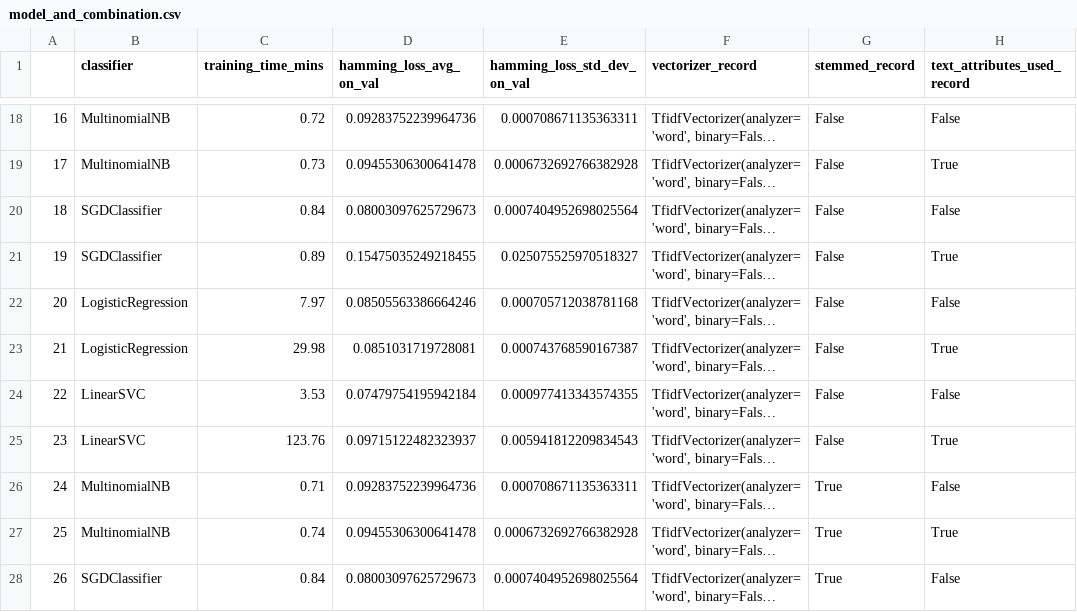
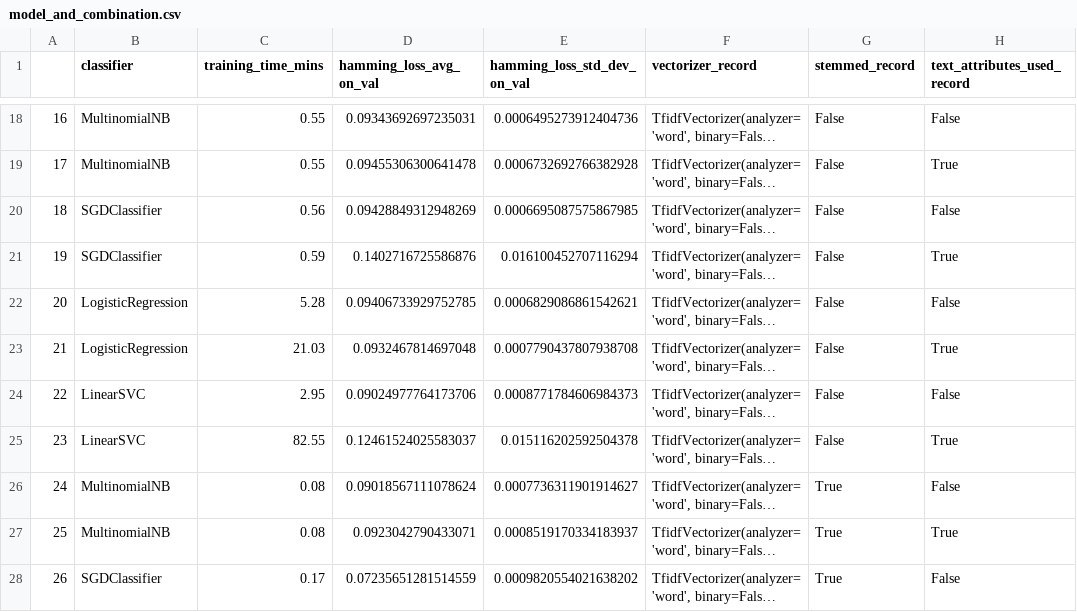
Before and after one commit to James99991/Genres-from-Plot-Outline, a CSV file: data/model_and_combination.csv, drawn as a sheet; only a part is shown, gaps mark what is left out; long unchanged cells end in …; the diff covers the shown part only; the diff names each change by its address in the sheet, - before the commit and + after, or states it on an @@ line.

```diff
--- a/data/model_and_combination.csv
+++ b/data/model_and_combination.csv
-C18 (training_time_mins): 0.72
+C18 (training_time_mins): 0.55
-D18 (hamming_loss_avg_on_val): 0.09283752239964736
+D18 (hamming_loss_avg_on_val): 0.09343692697235031
-E18 (hamming_loss_std_dev_on_val): 0.000708671135363311
+E18 (hamming_loss_std_dev_on_val): 0.0006495273912404736
-C19 (training_time_mins): 0.73
+C19 (training_time_mins): 0.55
-C20 (training_time_mins): 0.84
+C20 (training_time_mins): 0.56
-D20 (hamming_loss_avg_on_val): 0.08003097625729673
+D20 (hamming_loss_avg_on_val): 0.09428849312948269
-E20 (hamming_loss_std_dev_on_val): 0.0007404952698025564
+E20 (hamming_loss_std_dev_on_val): 0.0006695087575867985
-C21 (training_time_mins): 0.89
+C21 (training_time_mins): 0.59
-D21 (hamming_loss_avg_on_val): 0.15475035249218455
+D21 (hamming_loss_avg_on_val): 0.1402716725586876
-E21 (hamming_loss_std_dev_on_val): 0.025075525970518327
+E21 (hamming_loss_std_dev_on_val): 0.016100452707116294
-C22 (training_time_mins): 7.97
+C22 (training_time_mins): 5.28
-D22 (hamming_loss_avg_on_val): 0.08505563386664246
+D22 (hamming_loss_avg_on_val): 0.09406733929752785
-E22 (hamming_loss_std_dev_on_val): 0.000705712038781168
+E22 (hamming_loss_std_dev_on_val): 0.0006829086861542621
-C23 (training_time_mins): 29.98
+C23 (training_time_mins): 21.03
-D23 (hamming_loss_avg_on_val): 0.0851031719728081
+D23 (hamming_loss_avg_on_val): 0.0932467814697048
-E23 (hamming_loss_std_dev_on_val): 0.000743768590167387
+E23 (hamming_loss_std_dev_on_val): 0.0007790437807938708
-C24 (training_time_mins): 3.53
+C24 (training_time_mins): 2.95
-D24 (hamming_loss_avg_on_val): 0.07479754195942184
+D24 (hamming_loss_avg_on_val): 0.09024977764173706
-E24 (hamming_loss_std_dev_on_val): 0.000977413343574355
+E24 (hamming_loss_std_dev_on_val): 0.0008771784606984373
-C25 (training_time_mins): 123.76
+C25 (training_time_mins): 82.55
-D25 (hamming_loss_avg_on_val): 0.09715122482323937
+D25 (hamming_loss_avg_on_val): 0.12461524025583037
-E25 (hamming_loss_std_dev_on_val): 0.005941812209834543
+E25 (hamming_loss_std_dev_on_val): 0.015116202592504378
-C26 (training_time_mins): 0.71
+C26 (training_time_mins): 0.08
-D26 (hamming_loss_avg_on_val): 0.09283752239964736
+D26 (hamming_loss_avg_on_val): 0.09018567111078624
-E26 (hamming_loss_std_dev_on_val): 0.000708671135363311
+E26 (hamming_loss_std_dev_on_val): 0.0007736311901914627
-C27 (training_time_mins): 0.74
+C27 (training_time_mins): 0.08
-D27 (hamming_loss_avg_on_val): 0.09455306300641478
+D27 (hamming_loss_avg_on_val): 0.0923042790433071
-E27 (hamming_loss_std_dev_on_val): 0.0006732692766382928
+E27 (hamming_loss_std_dev_on_val): 0.0008519170334183937
-C28 (training_time_mins): 0.84
+C28 (training_time_mins): 0.17
-D28 (hamming_loss_avg_on_val): 0.08003097625729673
+D28 (hamming_loss_avg_on_val): 0.07235651281514559
-E28 (hamming_loss_std_dev_on_val): 0.0007404952698025564
+E28 (hamming_loss_std_dev_on_val): 0.0009820554021638202
```
Also changed, not shown: 90 edited cells elsewhere in this file, 4 other files.
